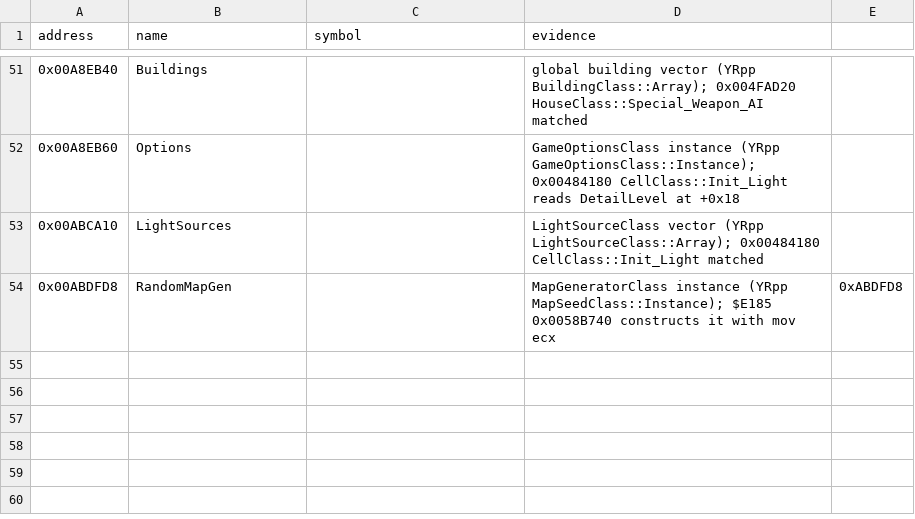
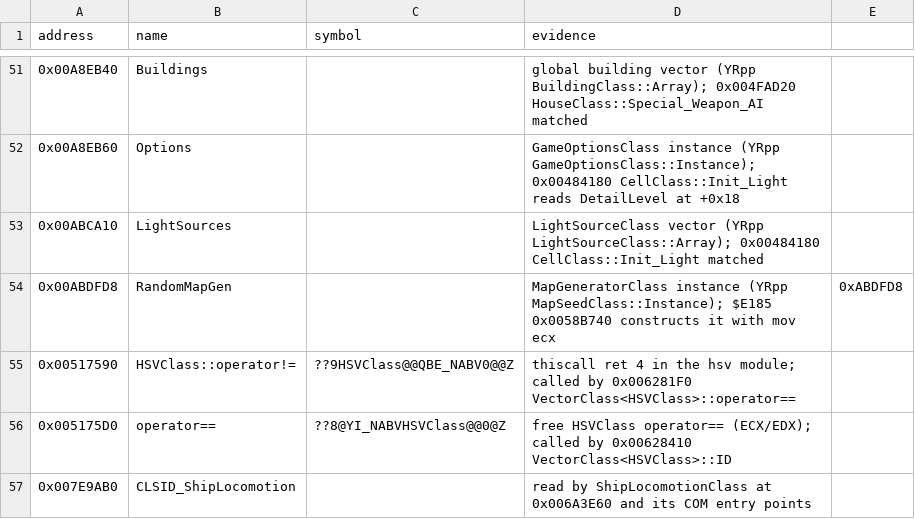
Before and after one commit to gibbo101/ra2-decomp, a CSV file: data/names.csv, drawn as a sheet; only a part is shown, gaps mark what is left out.

Commit message:
Land batches 19 and 20 and fail the gate on duplicate claims
262 of 288 functions landed. Six of batch 20's palette markers kept an RGB name for
what the vtable RTTI shows is the HSV vector, and one then claimed the same compiled
function as an older marker. check.py reported it on a line checkall never read, so the
gate passed; checkall now fails on a duplicate claim. Its first run found an older pair,
two bare $E thunk markers in builtype.cpp, which now carry exact names.

```diff
--- a/data/names.csv
+++ b/data/names.csv
@@ -54 +54,4 @@ address,name,symbol,evidence
 0x00ABDFD8,RandomMapGen,,MapGeneratorClass instance (YRpp MapSeedClass::Instance); $E185 0x0058B740 constructs it with mov ecx,0xABDFD8
+0x00517590,HSVClass::operator!=,??9HSVClass@@QBE_NABV0@@Z,thiscall ret 4 in the hsv module; called by 0x006281F0 VectorClass<HSVClass>::operator==
+0x005175D0,operator==,??8@YI_NABVHSVClass@@0@Z,free HSVClass operator== (ECX/EDX); called by 0x00628410 VectorClass<HSVClass>::ID
+0x007E9AB0,CLSID_ShipLocomotion,,read by ShipLocomotionClass at 0x006A3E60 and its COM entry points
```
Also changed, not shown: 49 other files.
